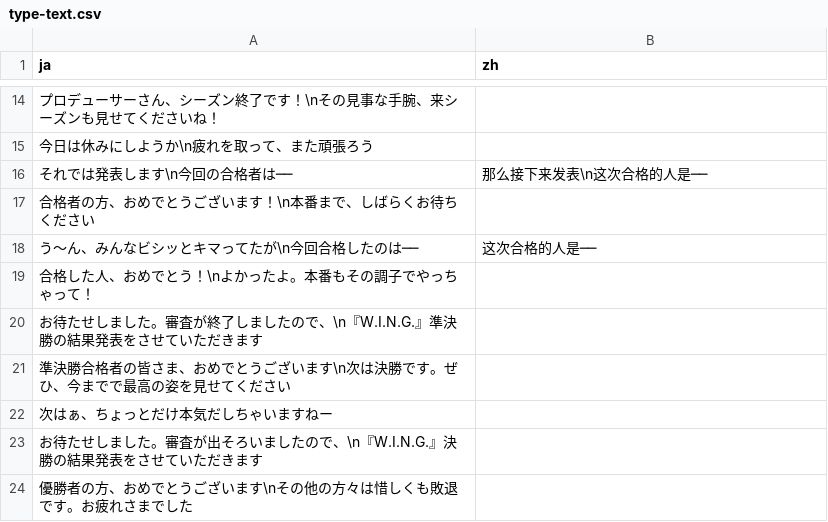
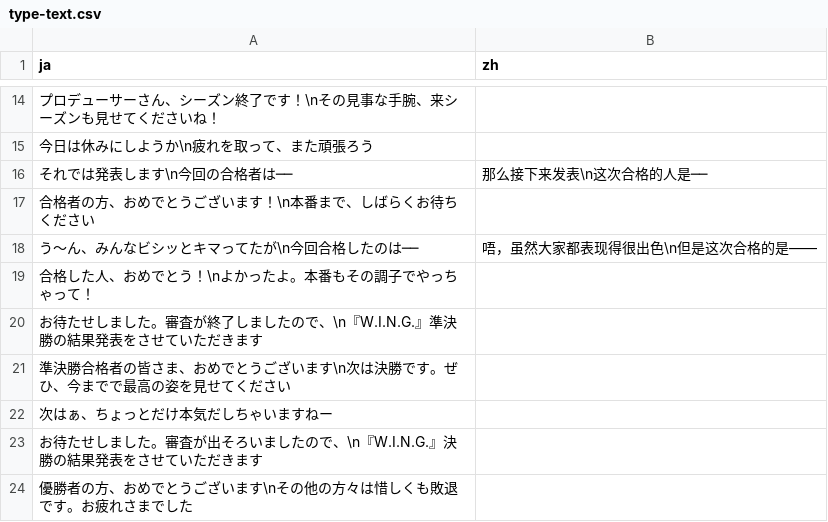
Before and after one commit to lzgzhyf/ShinyColors, a CSV file: data/type-text.csv, drawn as a sheet; only a part is shown, gaps mark what is left out.

```diff
--- a/data/type-text.csv
+++ b/data/type-text.csv
@@ -17,3 +17,3 @@ ja,zh
 合格者の方、おめでとうございます！\n本番まで、しばらくお待ちください,
-う～ん、みんなビシッとキマってたが\n今回合格したのは──,这次合格的人是──
+う～ん、みんなビシッとキマってたが\n今回合格したのは──,唔，虽然大家都表现得很出色\n但是这次合格的是——
 合格した人、おめでとう！\nよかったよ。本番もその調子でやっちゃって！,
```
Also changed, not shown: 5 other files.
